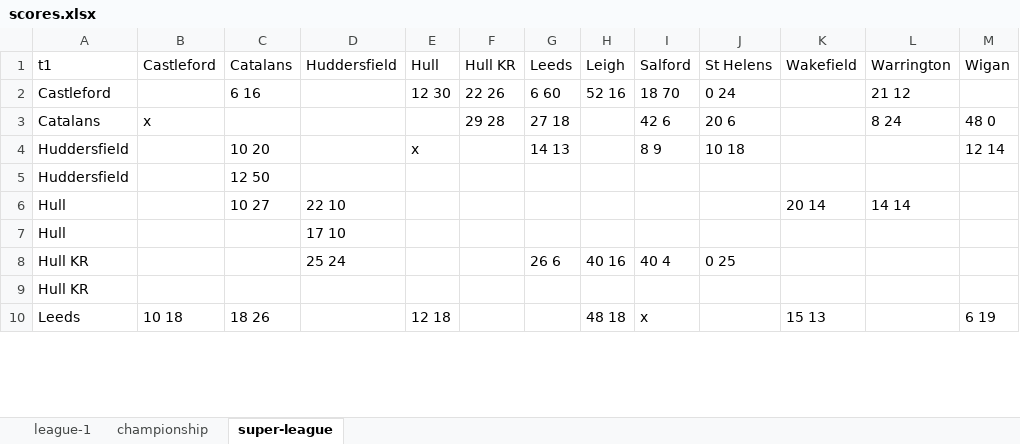
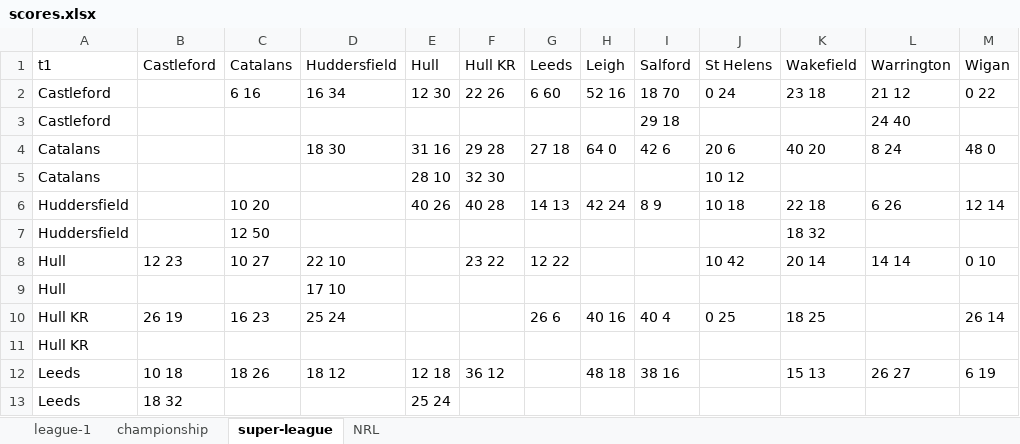
Before and after one commit to nxskok/rugby-league, an Excel workbook: scores.xlsx, sheet super-league, drawn as a sheet; only a part is shown; values as stored, in another font and other column widths than the file's, no borders; addresses are those after the commit; the diff covers the shown part only; the diff names each change by its address in the sheet, - before the commit and + after, or states it on an @@ line.

```diff
--- a/scores.xlsx (sheet super-league)
+++ b/scores.xlsx (sheet super-league)
+sheet tab: NRL
-D2 (Huddersfield): (empty)
+D2 (Huddersfield): 16 34
-K2 (Wakefield): (empty)
+K2 (Wakefield): 23 18
-M2 (Wigan): (empty)
+M2 (Wigan): 0 22
+row 3: Castleford |  |  |  |  |  |  |  | 29 18 |  |  | 24 40
-B4 (Castleford): x
+B4 (Castleford): (empty)
-D4 (Huddersfield): (empty)
+D4 (Huddersfield): 18 30
-E4 (Hull): (empty)
+E4 (Hull): 31 16
-H4 (Leigh): (empty)
+H4 (Leigh): 64 0
-K4 (Wakefield): (empty)
+K4 (Wakefield): 40 20
+row 5: Catalans |  |  |  | 28 10 | 32 30 |  |  |  | 10 12
-E6 (Hull): x
+E6 (Hull): 40 26
-F6 (Hull KR): (empty)
+F6 (Hull KR): 40 28
-H6 (Leigh): (empty)
+H6 (Leigh): 42 24
-K6 (Wakefield): (empty)
+K6 (Wakefield): 22 18
-L6 (Warrington): (empty)
+L6 (Warrington): 6 26
-K7 (Wakefield): (empty)
+K7 (Wakefield): 18 32
-B8 (Castleford): (empty)
+B8 (Castleford): 12 23
-F8 (Hull KR): (empty)
+F8 (Hull KR): 23 22
-G8 (Leeds): (empty)
+G8 (Leeds): 12 22
-J8 (St Helens): (empty)
+J8 (St Helens): 10 42
-M8 (Wigan): (empty)
+M8 (Wigan): 0 10
-B10 (Castleford): (empty)
+B10 (Castleford): 26 19
-C10 (Catalans): (empty)
+C10 (Catalans): 16 23
-K10 (Wakefield): (empty)
+K10 (Wakefield): 18 25
-M10 (Wigan): (empty)
+M10 (Wigan): 26 14
-D12 (Huddersfield): (empty)
+D12 (Huddersfield): 18 12
-F12 (Hull KR): (empty)
+F12 (Hull KR): 36 12
-I12 (Salford): x
+I12 (Salford): 38 16
-L12 (Warrington): (empty)
+L12 (Warrington): 26 27
+row 13: Leeds | 18 32 |  |  | 25 24
```
Also changed, not shown: 3 added rows, 1 removed row and 26 edited cells elsewhere in this sheet, sheet championship, sheet league-1, 3 other files.
